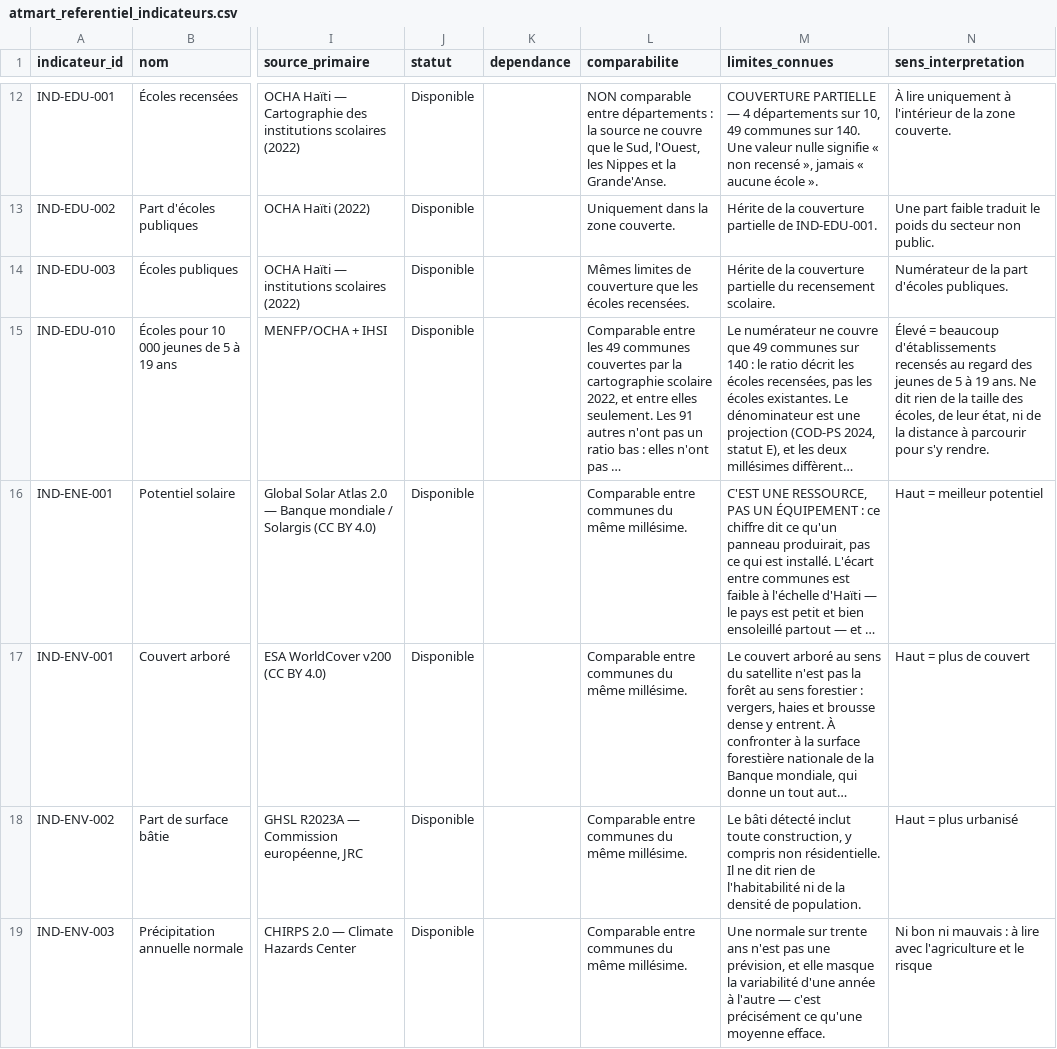
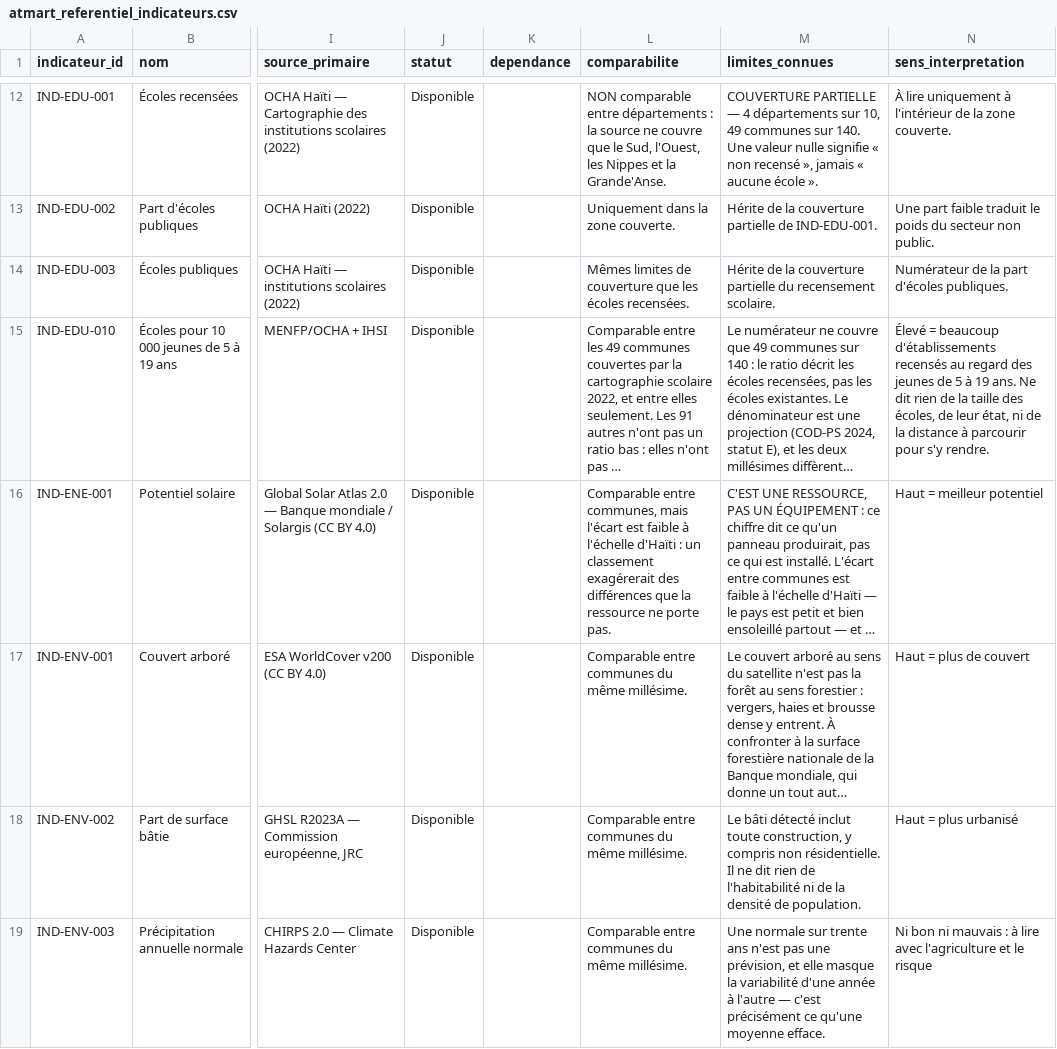
Before and after one commit to jwmyril/atmart-site, a CSV file: data/atmart_referentiel_indicateurs.csv, drawn as a sheet; only a part is shown, gaps mark what is left out; long unchanged cells end in …; the diff covers the shown part only; the diff names each change by its address in the sheet, - before the commit and + after, or states it on an @@ line.

```diff
--- a/data/atmart_referentiel_indicateurs.csv
+++ b/data/atmart_referentiel_indicateurs.csv
-L16 (comparabilite): Comparable entre communes du même millésime.
+L16 (comparabilite): Comparable entre communes, mais l'écart est faible à l'échelle d'Haïti : un classement exagérerait des différences que la ressource ne porte pas.
```
Also changed, not shown: 22 edited cells elsewhere in this file, data/atmart_referentiel_indicateurs_i18n.csv, 22 other files.
